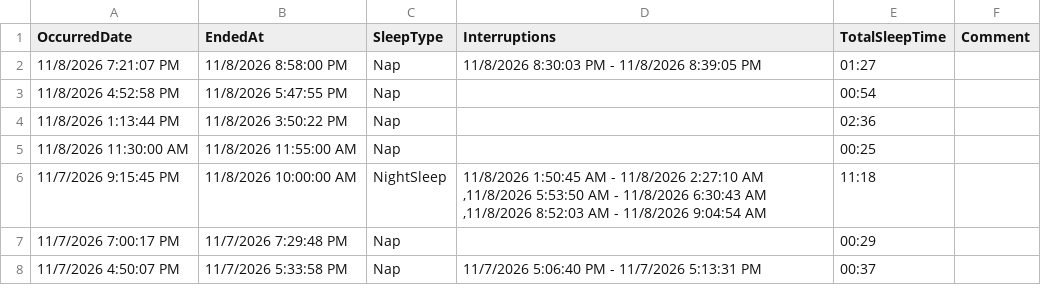
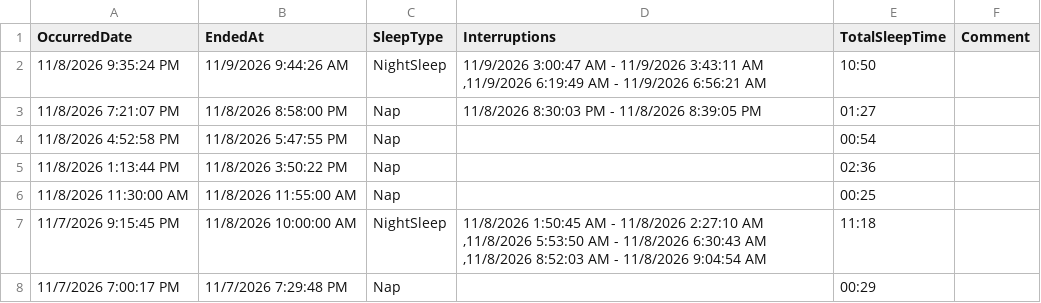
Before and after one commit to khyche-ops/Logan-Dashboard, a CSV file: LoganSleeping.csv, drawn as a sheet; only a part is shown; the shorter side is filled out with more unchanged rows; the diff names each change by its address in the sheet, - before the commit and + after, or states it on an @@ line.

Commit message:
Update LoganSleeping.csv from ParentLove

```diff
--- a/LoganSleeping.csv
+++ b/LoganSleeping.csv
+row 2: 11/8/2026 9:35:24 PM | 11/9/2026 9:44:26 AM | NightSleep | 11/9/2026 3:00:47 AM - 11/9/2026 3:43:11 AM ,11/9/2026 6:19:49 AM - 11/9/2026 6:56:21 AM | 10:50
```
